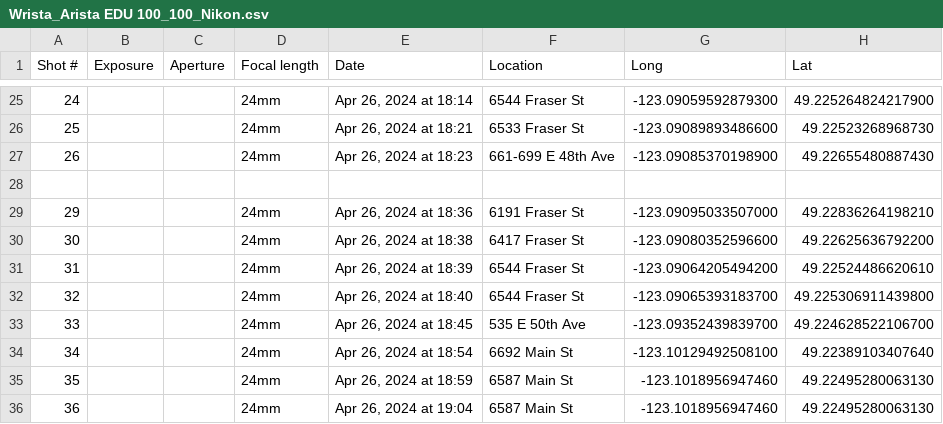
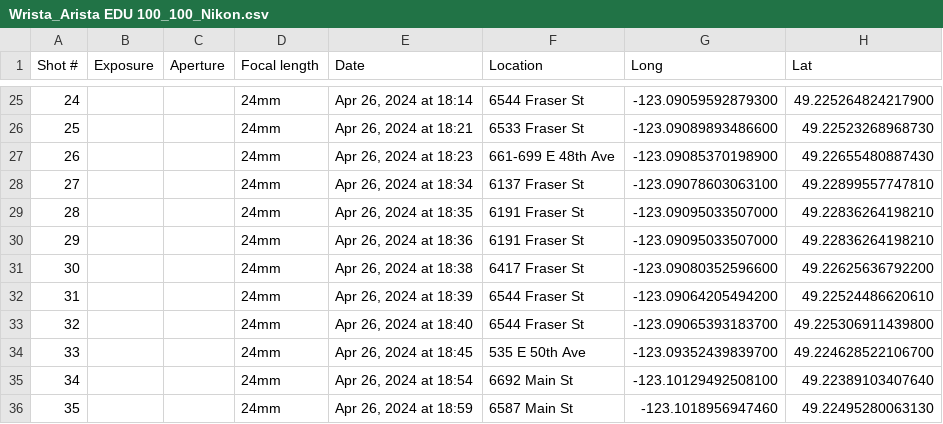
Before and after one commit to FSXAC/ApplyExif, a CSV file: Wrista_Arista EDU 100_100_Nikon.csv, drawn as a sheet; only a part is shown, gaps mark what is left out; the shorter side is filled out with more unchanged rows; the diff names each change by its address in the sheet, - before the commit and + after, or states it on an @@ line.

```diff
--- a/Wrista_Arista EDU 100_100_Nikon.csv
+++ b/Wrista_Arista EDU 100_100_Nikon.csv
-row 28: (empty)
+row 28: 27 |  |  | 24mm | Apr 26, 2024 at 18:34 | 6137 Fraser St | -123.09078603063100 | 49.22899557747810
+row 29: 28 |  |  | 24mm | Apr 26, 2024 at 18:35 | 6191 Fraser St | -123.09095033507000 | 49.22836264198210
```
Also changed, not shown: 1 other file.
